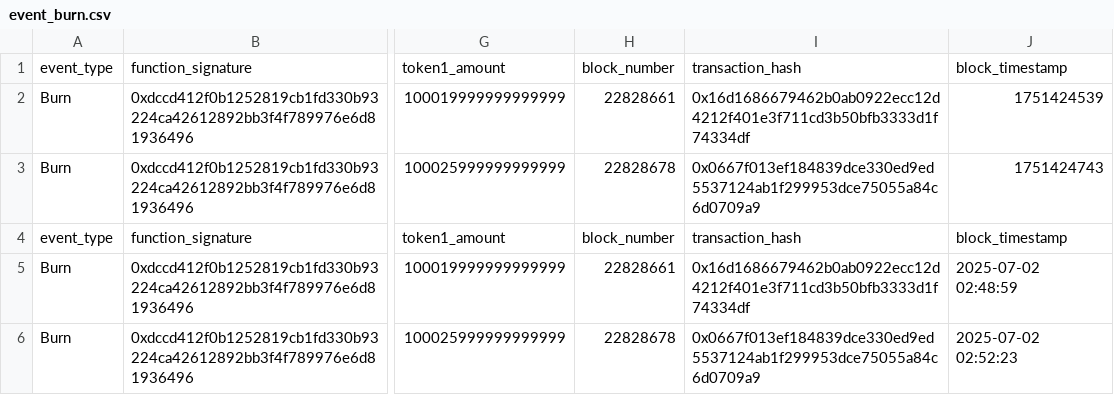
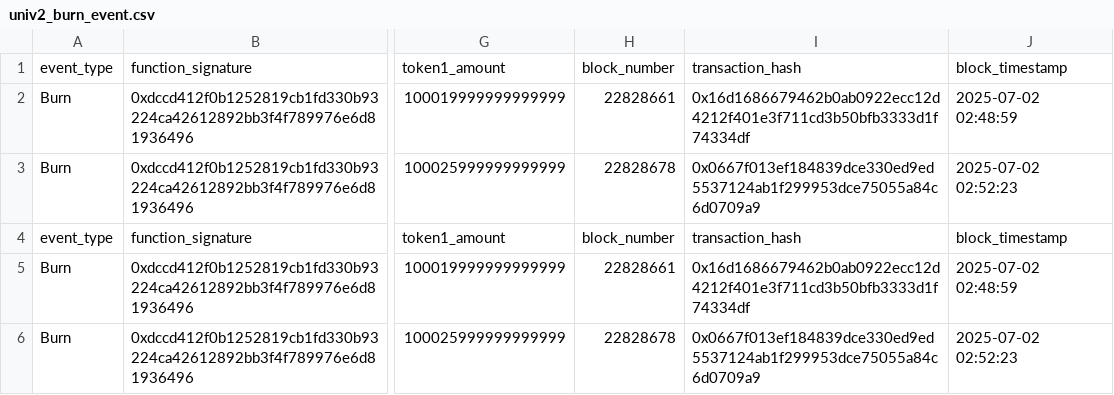
Before and after one commit to a6b0x/etl_evm, a CSV file: data/univ2_burn_event.csv (was data/event_burn.csv), drawn as a sheet; only a part is shown, gaps mark what is left out; the diff names each change by its address in the sheet, - before the commit and + after, or states it on an @@ line.

```diff
--- a/data/event_burn.csv
+++ b/data/univ2_burn_event.csv
-J2: 1751424539
+J2: 2025-07-02 02:48:59
-J3: 1751424743
+J3: 2025-07-02 02:52:23
```
Also changed, not shown: data/univ2_create_event.csv, data/univ2_mint_event.csv, 9 other files.
